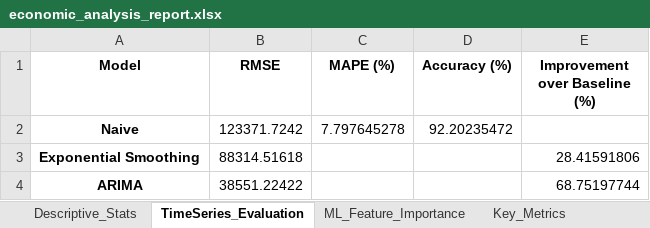
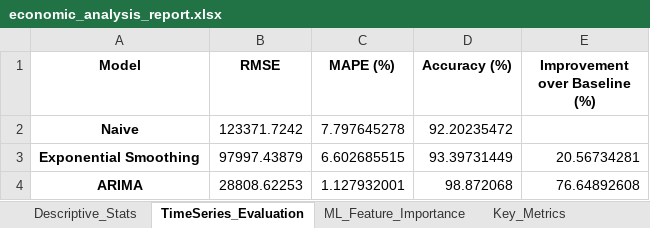
Before and after one commit to Priyansh-Jajoo/Canadian-GDP-analysis-python, an Excel workbook: economic_analysis_report.xlsx, sheet TimeSeries_Evaluation, drawn as a sheet; values as stored, in another font and other column widths than the file's, no borders; the diff names each change by its address in the sheet, - before the commit and + after, or states it on an @@ line.

Commit message:
Add files via upload

```diff
--- a/economic_analysis_report.xlsx (sheet TimeSeries_Evaluation)
+++ b/economic_analysis_report.xlsx (sheet TimeSeries_Evaluation)
-B3 (RMSE): 88314.51618
+B3 (RMSE): 97997.43879
-C3 (MAPE (%)): (empty)
+C3 (MAPE (%)): 6.602685515
-D3 (Accuracy (%)): (empty)
+D3 (Accuracy (%)): 93.39731449
-E3 (Improvement over Baseline (%)): 28.41591806
+E3 (Improvement over Baseline (%)): 20.56734281
-B4 (RMSE): 38551.22422
+B4 (RMSE): 28808.62253
-C4 (MAPE (%)): (empty)
+C4 (MAPE (%)): 1.127932001
-D4 (Accuracy (%)): (empty)
+D4 (Accuracy (%)): 98.872068
-E4 (Improvement over Baseline (%)): 68.75197744
+E4 (Improvement over Baseline (%)): 76.64892608
```
